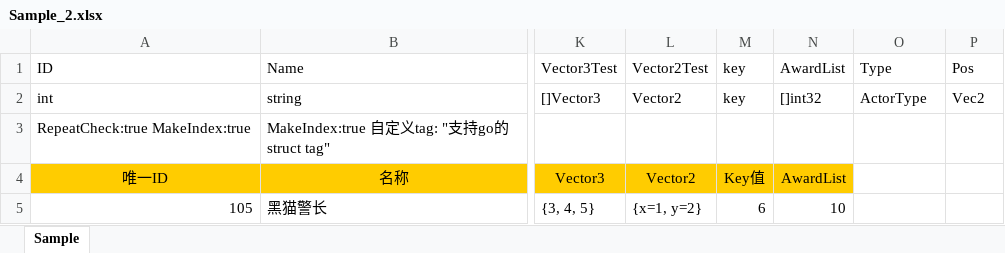
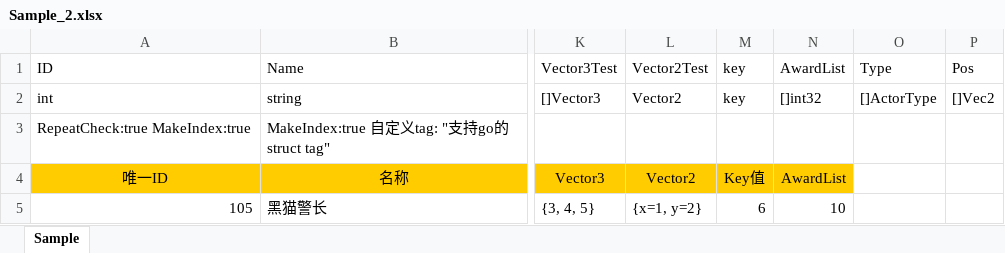
Before and after one commit to w14525555/tabtoy, an Excel workbook: Sample_2.xlsx, sheet Sample, drawn as a sheet; only a part is shown, gaps mark what is left out; values as stored, in another font and other column widths than the file's, no borders; the diff names each change by its address in the sheet, - before the commit and + after, or states it on an @@ line.

```diff
--- a/Sample_2.xlsx (sheet Sample)
+++ b/Sample_2.xlsx (sheet Sample)
-O2: ActorType
+O2: []ActorType
-P2: Vec2
+P2: []Vec2
```
Also changed, not shown: Sample.xlsx, 3 other files.
